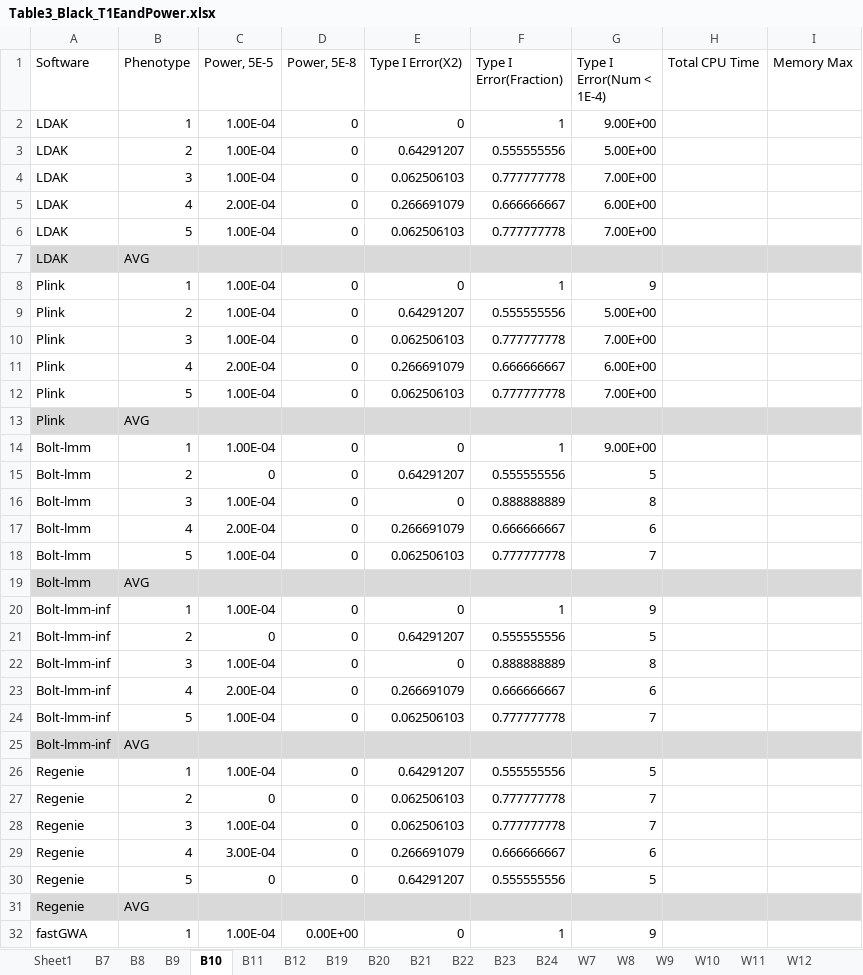
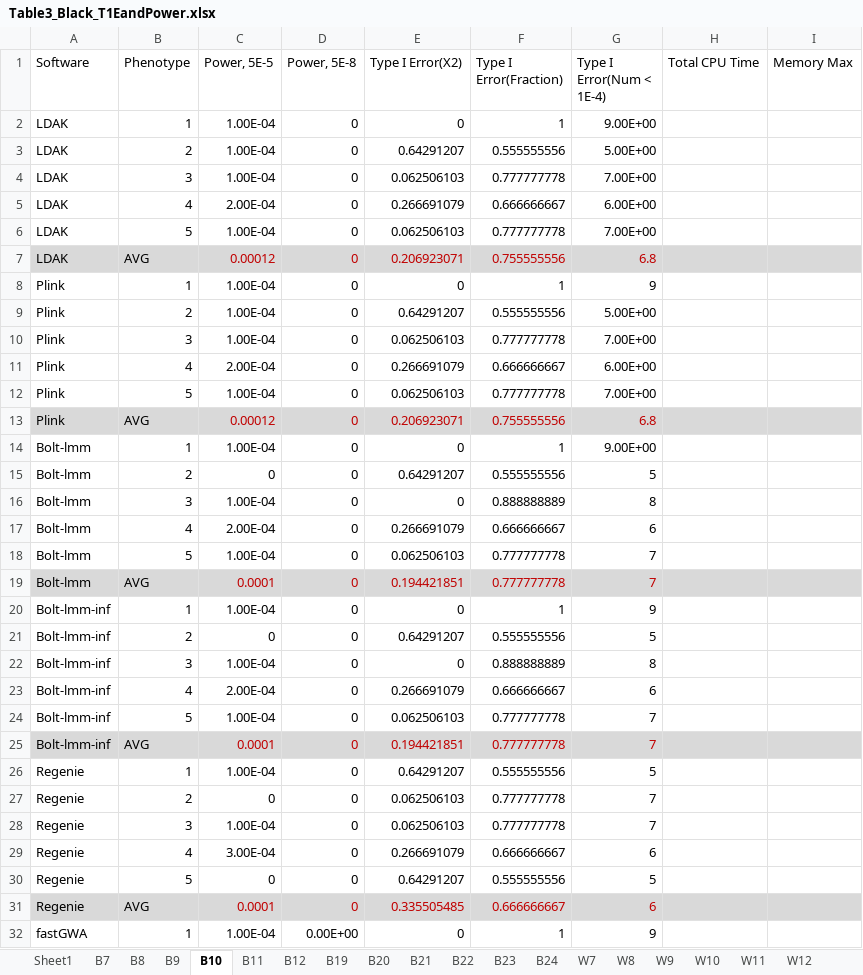
Before and after one commit to KirakiraZLY/An-evaluation-of-software-for-performing-GWAS-mixed-model-association-analysis, an Excel workbook: Tables/Table3_Black_T1EandPower.xlsx, sheet B10, drawn as a sheet; only a part is shown; values as stored, in another font and other column widths than the file's, no borders; removed rows and columns are numbered as before the commit, all else as after; the diff covers the shown part only; the diff names each change by its address in the sheet, - before the commit and + after, or states it on an @@ line.

```diff
--- a/Tables/Table3_Black_T1EandPower.xlsx (sheet B10)
+++ b/Tables/Table3_Black_T1EandPower.xlsx (sheet B10)
-row 7: LDAK | AVG
+row 7: LDAK | AVG | 0.00012 | 0 | 0.206923071 | 0.755555556 | 6.8
-row 13: Plink | AVG
+row 13: Plink | AVG | 0.00012 | 0 | 0.206923071 | 0.755555556 | 6.8
-row 19: Bolt-lmm | AVG
+row 19: Bolt-lmm | AVG | 0.0001 | 0 | 0.194421851 | 0.777777778 | 7
-row 25: Bolt-lmm-inf | AVG
+row 25: Bolt-lmm-inf | AVG | 0.0001 | 0 | 0.194421851 | 0.777777778 | 7
-row 31: Regenie | AVG
+row 31: Regenie | AVG | 0.0001 | 0 | 0.335505485 | 0.666666667 | 6
```
Also changed, not shown: 1 added row and 1 removed row elsewhere in this sheet, sheet W23, sheet W24, sheet B22, sheet B7, sheet B19, sheet W10, 17 more sheets, Tables/Table3_T1EandPower_Simulated.xlsx, Tables/Table4_T1EandPower_Binary_Simulated_Prevalence001.xlsx, 1 other file.
